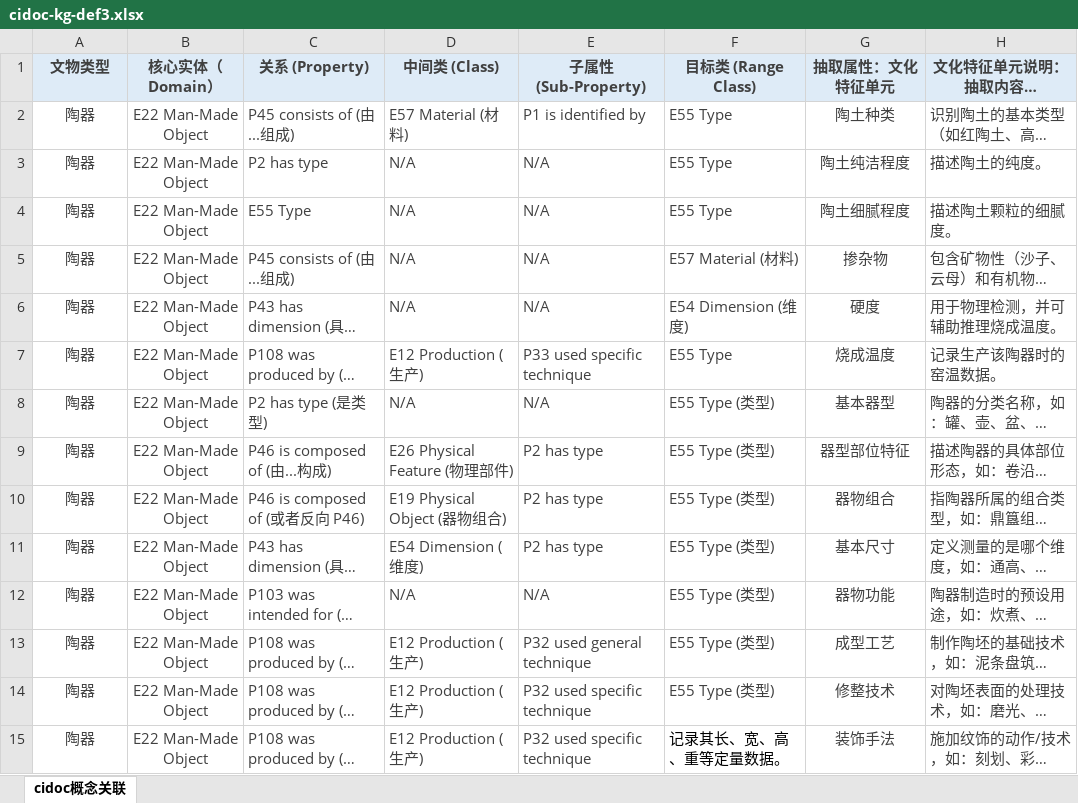
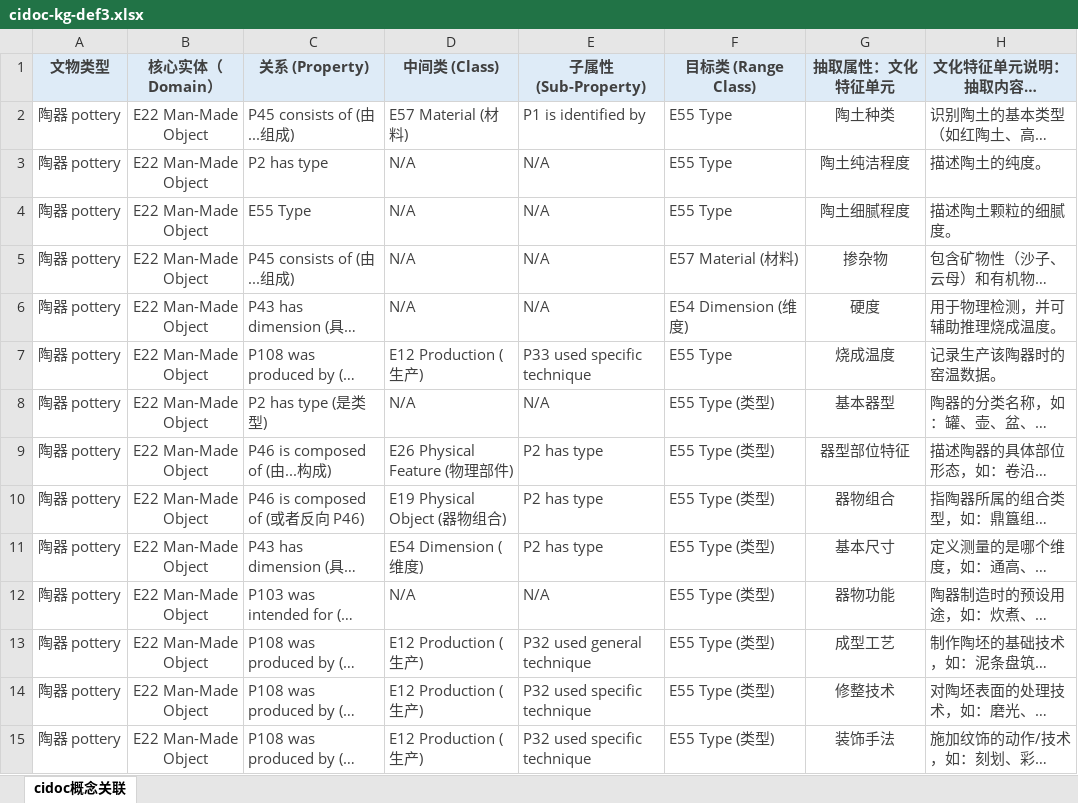
Before and after one commit to Rayz17/yuki-cidoc-proj, an Excel workbook: for-neo4j/cidoc-kg-def3.xlsx, sheet cidoc概念关联, drawn as a sheet; only a part is shown; long unchanged cells end in …; values as stored, in another font and other column widths than the file's, no borders; the diff covers the shown part only; the diff names each change by its address in the sheet, - before the commit and + after, or states it on an @@ line.

```diff
--- a/for-neo4j/cidoc-kg-def3.xlsx (sheet cidoc概念关联)
+++ b/for-neo4j/cidoc-kg-def3.xlsx (sheet cidoc概念关联)
-A2:A15 (文物类型): 陶器
+A2:A15 (文物类型): 陶器 pottery
-F15 (目标类 (Range Class)): 记录其长、宽、高、重等定量数据。
+F15 (目标类 (Range Class)): E55 Type (类型)
-F15 text colour: black
+F15 text colour: #404040
```
Also changed, not shown: 40 edited cells elsewhere in this sheet, 22 other files.
